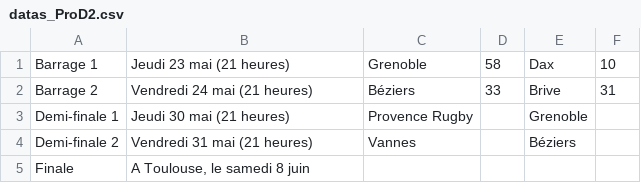
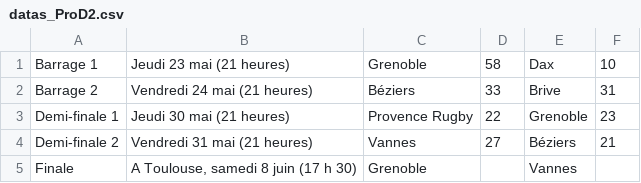
Before and after one commit to Superchick-87/Tableau-Final-Rugby-Pro-France, a CSV file: datas_ProD2.csv, drawn as a sheet; the diff names each change by its address in the sheet, - before the commit and + after, or states it on an @@ line.

```diff
--- a/datas_ProD2.csv
+++ b/datas_ProD2.csv
-D3: (empty)
+D3: 22
-F3: (empty)
+F3: 23
-D4: (empty)
+D4: 27
-F4: (empty)
+F4: 21
-B5: A Toulouse, le samedi 8 juin
+B5: A Toulouse, samedi 8 juin (17 h 30)
-C5: (empty)
+C5: Grenoble
-E5: (empty)
+E5: Vannes
```
Also changed, not shown: 6 other files.
